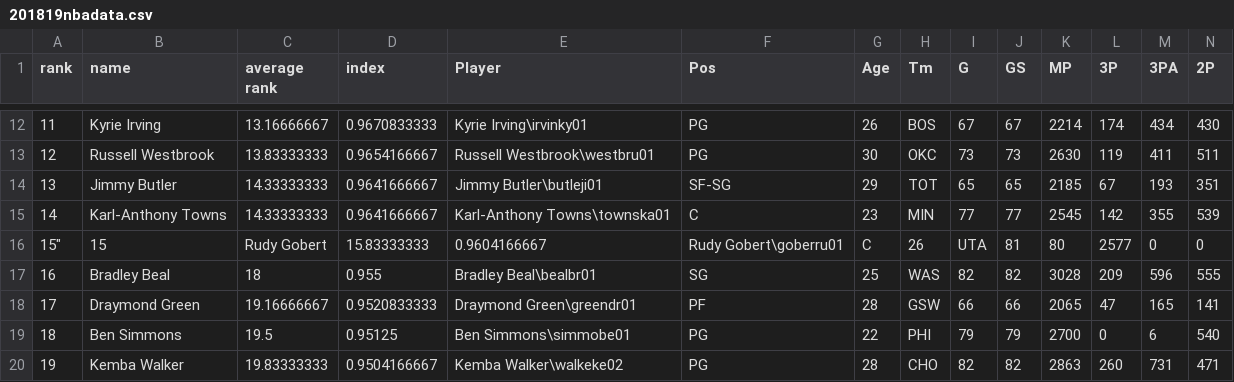
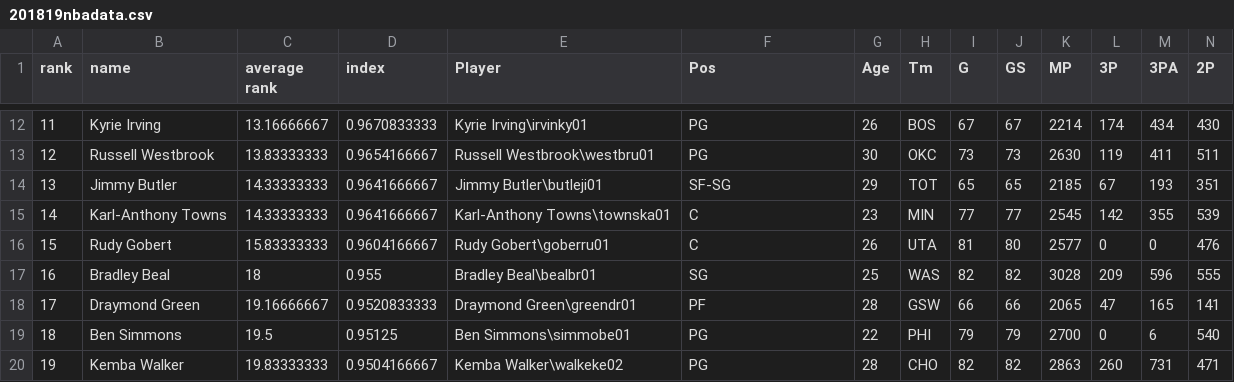
Before and after one commit to bengant3/netsandnetworks, a CSV file: 201819nbadata.csv, drawn as a sheet; only a part is shown, gaps mark what is left out; removed rows and columns are numbered as before the commit, all else as after; rows hold the shown columns only; the diff names each change by its address in the sheet, - before the commit and + after, or states it on an @@ line.

Commit message:
Update 201819nbadata.csv

```diff
--- a/201819nbadata.csv
+++ b/201819nbadata.csv
-row 16: 15" | 15 | Rudy Gobert | 15.83333333 | 0.9604166667 | Rudy Gobert\goberru01 | C | 26 | UTA | 81 | 80 | 2577 | 0 | 0
+row 16: 15 | Rudy Gobert | 15.83333333 | 0.9604166667 | Rudy Gobert\goberru01 | C | 26 | UTA | 81 | 80 | 2577 | 0 | 0 | 476
```
